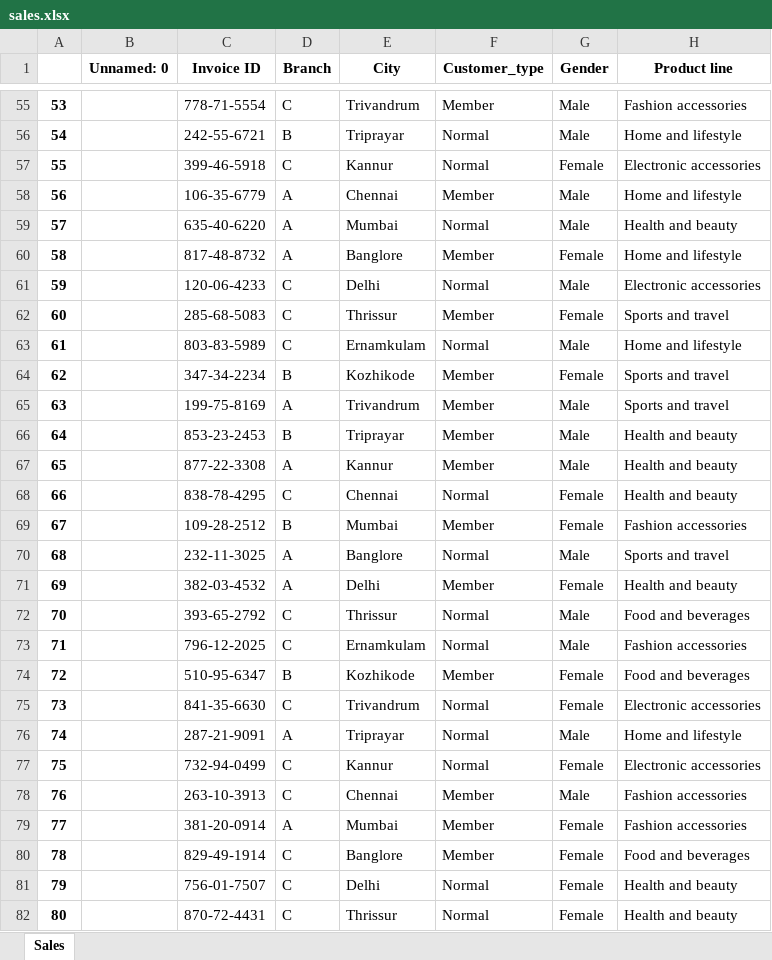
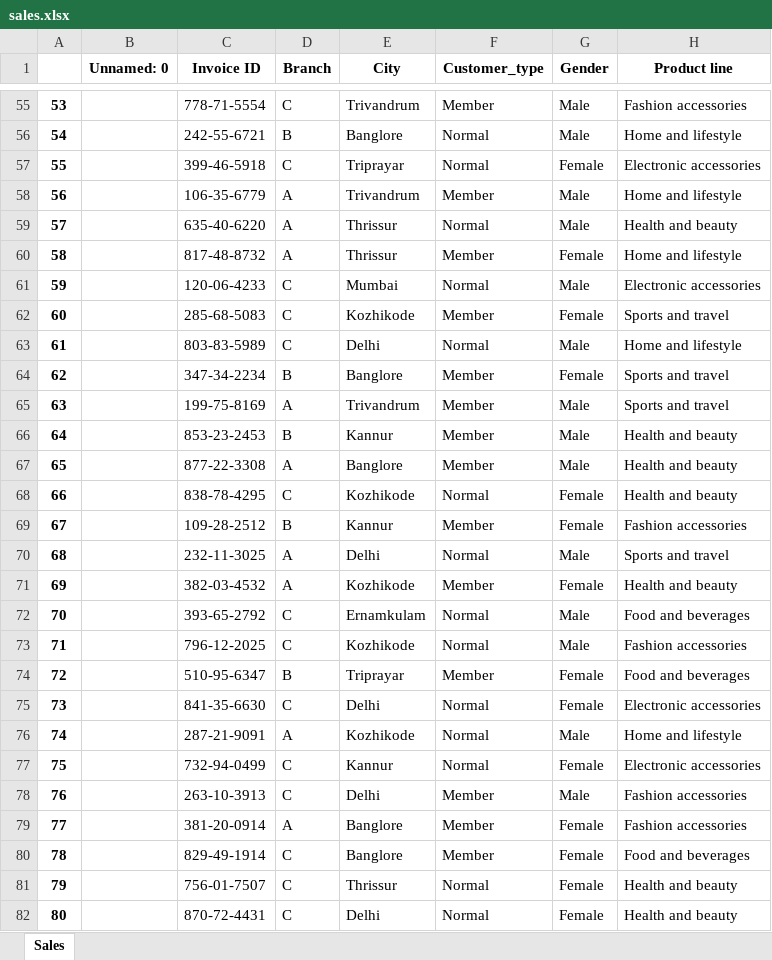
Before and after one commit to abhin2002/DS_project, an Excel workbook: streamlit-sales-dashboard-main/sales.xlsx, sheet Sales, drawn as a sheet; only a part is shown, gaps mark what is left out; values as stored, in another font and other column widths than the file's, no borders; the diff covers the shown part only; the diff names each change by its address in the sheet, - before the commit and + after, or states it on an @@ line.

```diff
--- a/streamlit-sales-dashboard-main/sales.xlsx (sheet Sales)
+++ b/streamlit-sales-dashboard-main/sales.xlsx (sheet Sales)
-E56 (City): Triprayar
+E56 (City): Banglore
-E57 (City): Kannur
+E57 (City): Triprayar
-E58 (City): Chennai
+E58 (City): Trivandrum
-E59 (City): Mumbai
+E59 (City): Thrissur
-E60 (City): Banglore
+E60 (City): Thrissur
-E61 (City): Delhi
+E61 (City): Mumbai
-E62 (City): Thrissur
+E62 (City): Kozhikode
-E63 (City): Ernamkulam
+E63 (City): Delhi
-E64 (City): Kozhikode
+E64 (City): Banglore
-E66 (City): Triprayar
+E66 (City): Kannur
-E67 (City): Kannur
+E67 (City): Banglore
-E68 (City): Chennai
+E68 (City): Kozhikode
-E69 (City): Mumbai
+E69 (City): Kannur
-E70 (City): Banglore
+E70 (City): Delhi
-E71 (City): Delhi
+E71 (City): Kozhikode
-E72 (City): Thrissur
+E72 (City): Ernamkulam
-E73 (City): Ernamkulam
+E73 (City): Kozhikode
-E74 (City): Kozhikode
+E74 (City): Triprayar
-E75 (City): Trivandrum
+E75 (City): Delhi
-E76 (City): Triprayar
+E76 (City): Kozhikode
-E78 (City): Chennai
+E78 (City): Delhi
-E79 (City): Mumbai
+E79 (City): Banglore
-E81 (City): Delhi
+E81 (City): Thrissur
-E82 (City): Thrissur
+E82 (City): Delhi
```
Also changed, not shown: 876 edited cells elsewhere in this sheet, 12 other files.
